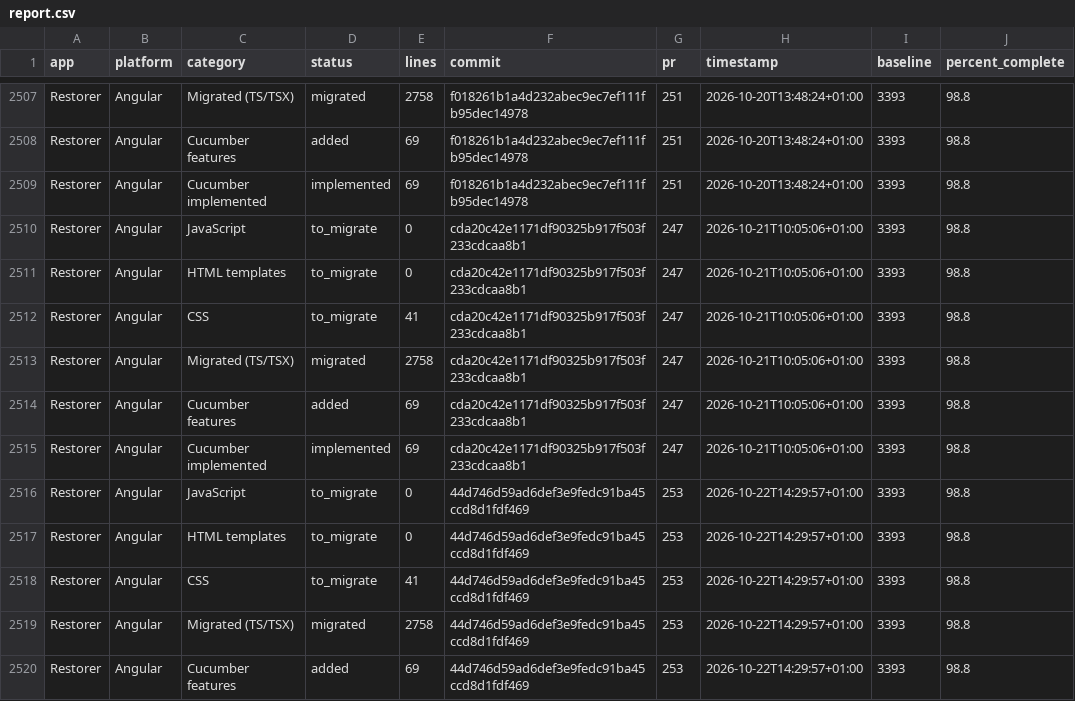
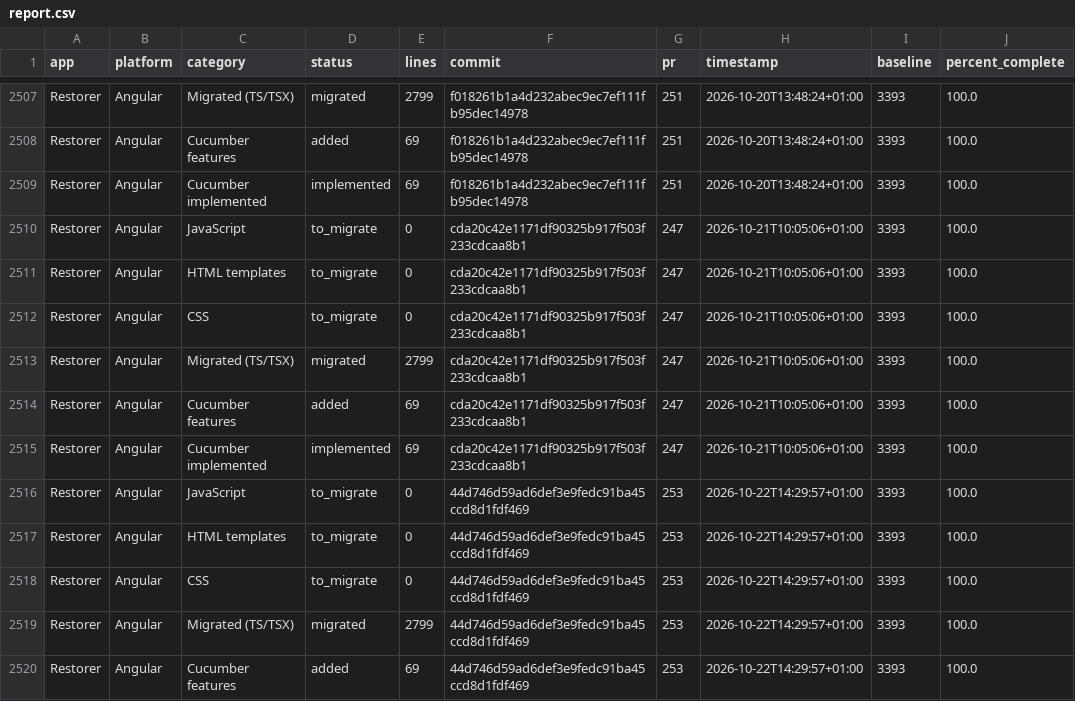
Before and after one commit to guardian/editorial-tools-migration, a CSV file: stats/web/public/report.csv, drawn as a sheet; only a part is shown, gaps mark what is left out; the diff covers the shown part only; the diff names each change by its address in the sheet, - before the commit and + after, or states it on an @@ line.

```diff
--- a/stats/web/public/report.csv
+++ b/stats/web/public/report.csv
-E2507 (lines): 2758
+E2507 (lines): 2799
-J2507:J2520 (percent_complete): 98.8
+J2507:J2520 (percent_complete): 100.0
-E2512 (lines): 41
+E2512 (lines): 0
-E2513 (lines): 2758
+E2513 (lines): 2799
-E2518 (lines): 41
+E2518 (lines): 0
-E2519 (lines): 2758
+E2519 (lines): 2799
```
Also changed, not shown: 181 edited cells elsewhere in this file, 1 other file.
